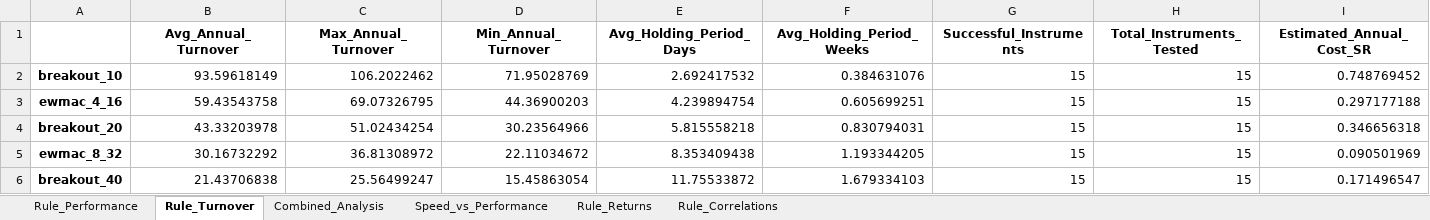
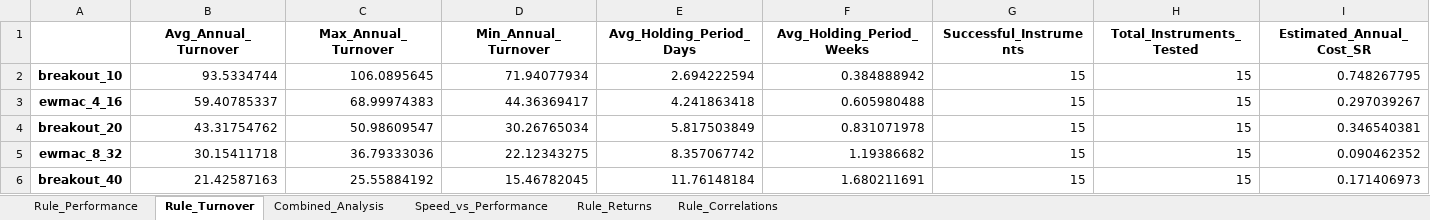
Before and after one commit to RosarioLee/pysystemtrade, an Excel workbook: perplexity_examples/etf_trading_rule_analysis.xlsx, sheet Rule_Turnover, drawn as a sheet; only a part is shown; values as stored, in another font and other column widths than the file's, no borders; the diff covers the shown part only; the diff names each change by its address in the sheet, - before the commit and + after, or states it on an @@ line.

```diff
--- a/perplexity_examples/etf_trading_rule_analysis.xlsx (sheet Rule_Turnover)
+++ b/perplexity_examples/etf_trading_rule_analysis.xlsx (sheet Rule_Turnover)
-B2 (Avg_Annual_Turnover): 93.59618149
+B2 (Avg_Annual_Turnover): 93.5334744
-C2 (Max_Annual_Turnover): 106.2022462
+C2 (Max_Annual_Turnover): 106.0895645
-D2 (Min_Annual_Turnover): 71.95028769
+D2 (Min_Annual_Turnover): 71.94077934
-E2 (Avg_Holding_Period_Days): 2.692417532
+E2 (Avg_Holding_Period_Days): 2.694222594
-F2 (Avg_Holding_Period_Weeks): 0.384631076
+F2 (Avg_Holding_Period_Weeks): 0.384888942
-I2 (Estimated_Annual_Cost_SR): 0.748769452
+I2 (Estimated_Annual_Cost_SR): 0.748267795
-B3 (Avg_Annual_Turnover): 59.43543758
+B3 (Avg_Annual_Turnover): 59.40785337
-C3 (Max_Annual_Turnover): 69.07326795
+C3 (Max_Annual_Turnover): 68.99974383
-D3 (Min_Annual_Turnover): 44.36900203
+D3 (Min_Annual_Turnover): 44.36369417
-E3 (Avg_Holding_Period_Days): 4.239894754
+E3 (Avg_Holding_Period_Days): 4.241863418
-F3 (Avg_Holding_Period_Weeks): 0.605699251
+F3 (Avg_Holding_Period_Weeks): 0.605980488
-I3 (Estimated_Annual_Cost_SR): 0.297177188
+I3 (Estimated_Annual_Cost_SR): 0.297039267
-B4 (Avg_Annual_Turnover): 43.33203978
+B4 (Avg_Annual_Turnover): 43.31754762
-C4 (Max_Annual_Turnover): 51.02434254
+C4 (Max_Annual_Turnover): 50.98609547
-D4 (Min_Annual_Turnover): 30.23564966
+D4 (Min_Annual_Turnover): 30.26765034
-E4 (Avg_Holding_Period_Days): 5.815558218
+E4 (Avg_Holding_Period_Days): 5.817503849
-F4 (Avg_Holding_Period_Weeks): 0.830794031
+F4 (Avg_Holding_Period_Weeks): 0.831071978
-I4 (Estimated_Annual_Cost_SR): 0.346656318
+I4 (Estimated_Annual_Cost_SR): 0.346540381
-B5 (Avg_Annual_Turnover): 30.16732292
+B5 (Avg_Annual_Turnover): 30.15411718
-C5 (Max_Annual_Turnover): 36.81308972
+C5 (Max_Annual_Turnover): 36.79333036
-D5 (Min_Annual_Turnover): 22.11034672
+D5 (Min_Annual_Turnover): 22.12343275
-E5 (Avg_Holding_Period_Days): 8.353409438
+E5 (Avg_Holding_Period_Days): 8.357067742
-F5 (Avg_Holding_Period_Weeks): 1.193344205
+F5 (Avg_Holding_Period_Weeks): 1.19386682
-I5 (Estimated_Annual_Cost_SR): 0.090501969
+I5 (Estimated_Annual_Cost_SR): 0.090462352
-B6 (Avg_Annual_Turnover): 21.43706838
+B6 (Avg_Annual_Turnover): 21.42587163
-C6 (Max_Annual_Turnover): 25.56499247
+C6 (Max_Annual_Turnover): 25.55884192
-D6 (Min_Annual_Turnover): 15.45863054
+D6 (Min_Annual_Turnover): 15.46782045
-E6 (Avg_Holding_Period_Days): 11.75533872
+E6 (Avg_Holding_Period_Days): 11.76148184
-F6 (Avg_Holding_Period_Weeks): 1.679334103
+F6 (Avg_Holding_Period_Weeks): 1.680211691
-I6 (Estimated_Annual_Cost_SR): 0.171496547
+I6 (Estimated_Annual_Cost_SR): 0.171406973
```
Also changed, not shown: 30 edited cells elsewhere in this sheet, sheet Rule_Returns, sheet Combined_Analysis, sheet Rule_Correlations, sheet Rule_Performance, sheet Speed_vs_Performance, perplexity_examples/etf_turnover_analysis.xlsx, perplexity_examples/portfolio_summary.xlsx, 37 other files.
